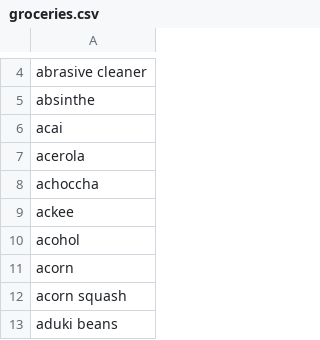
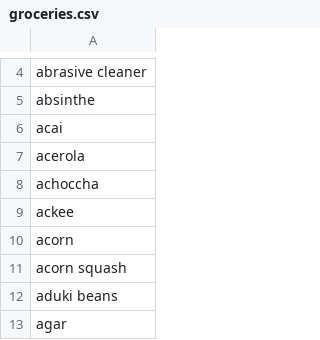
Before and after one commit to ronniebax/static, a CSV file: data/groceries.csv, drawn as a sheet; only a part is shown, gaps mark what is left out; the shorter side is filled out with more unchanged rows.

Commit message:
Update groceries.csv

```diff
--- a/data/groceries.csv
+++ b/data/groceries.csv
@@ -9,3 +9,2 @@ achoccha
 ackee
-acohol
 acorn
```
